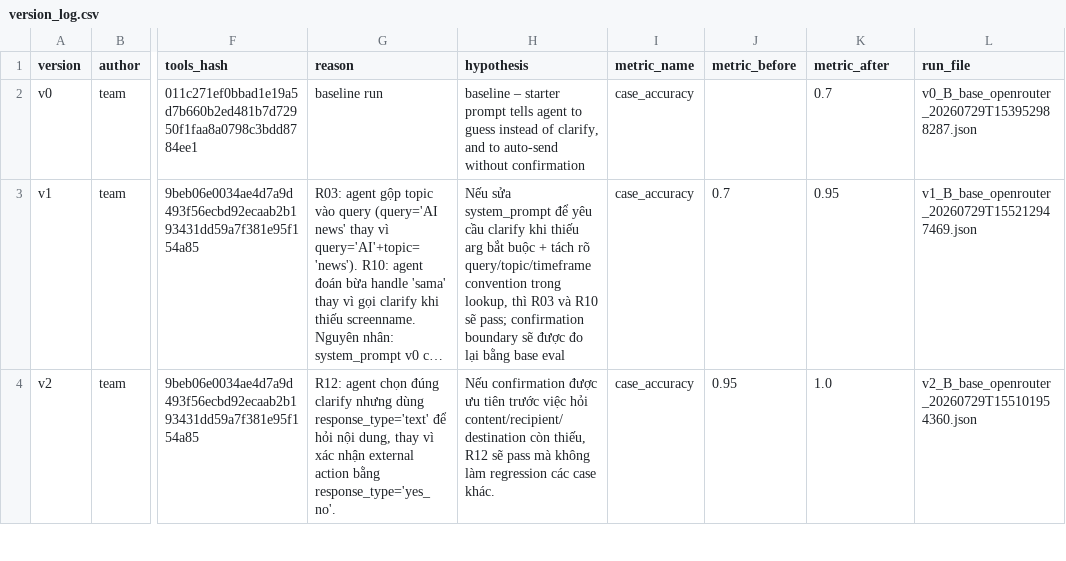
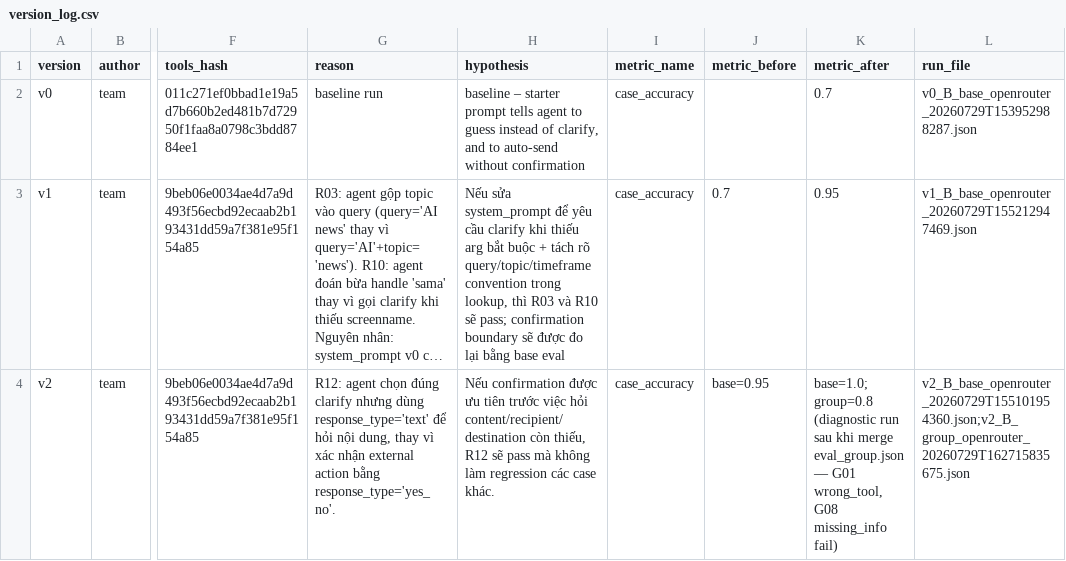
Before and after one commit to nhmanhDev/K4-D304-Day04-Lab-A4, a CSV file: starter_v0/artifacts/version_log.csv, drawn as a sheet; only a part is shown, gaps mark what is left out; long unchanged cells end in …; the diff covers the shown part only; the diff names each change by its address in the sheet, - before the commit and + after, or states it on an @@ line.

Commit message:
fix: sidebar tool count drifted from real registry; add v2 group evidence
Sidebar showed 11 tools (hardcoded list forgot clarify + policy) instead
of the real 13 declared in tools.yaml. Root cause: a static array in
App.tsx that has no way to stay in sync when tools.yaml changes.

Fix: added GET /api/tools (server.py) returning the live tools.yaml
declarations; sidebar now fetches and renders that instead of a hardcoded
list, so it can't drift again.

Also reconstructed the real v2 group-suite run (temporarily restored v2's
exact system_prompt.md/tools.yaml via git show, ran group suite, restored
back) - v2 scores 0.8 (G01 wrong_tool + G08 missing_info), which is the
correct "before" baseline for v3's 0.9. The v3 row's metric_before was
previously wrong (copied v3's own group number instead of v2's).

Noted in version_log.csv: a same-hash re-run of v3 base scored 0.95
instead of 1.0 (M06 failed instead of passing) - confirms the provider
isn't perfectly deterministic even at temperature=0. Official evidence
stays the originally saved hash-verified 1.0 run.

```diff
--- a/starter_v0/artifacts/version_log.csv
+++ b/starter_v0/artifacts/version_log.csv
-J4 (metric_before): 0.95
+J4 (metric_before): base=0.95
-K4 (metric_after): 1.0
+K4 (metric_after): base=1.0; group=0.8 (diagnostic run sau khi merge eval_group.json — G01 wrong_tool, G08 missing_info fail)
-L4 (run_file): v2_B_base_openrouter_20260729T155101954360.json
+L4 (run_file): v2_B_base_openrouter_20260729T155101954360.json;v2_B_group_openrouter_20260729T162715835675.json
```
Also changed, not shown: 2 edited cells elsewhere in this file, starter_v0/analysis/base_runs.csv, 4 other files.
